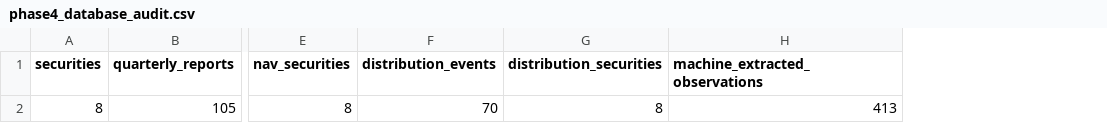
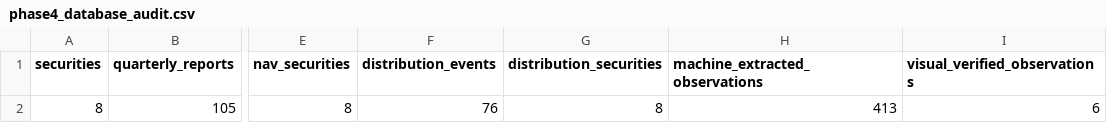
Before and after one commit to Neptunian-shushu/c-reit-quant, a CSV file: data/samples/phase4_database_audit.csv, drawn as a sheet; only a part is shown, gaps mark what is left out; the diff names each change by its address in the sheet, - before the commit and + after, or states it on an @@ line.

```diff
--- a/data/samples/phase4_database_audit.csv
+++ b/data/samples/phase4_database_audit.csv
+column I (visual_verified_observations), row 2: 6
-F2 (distribution_events): 70
+F2 (distribution_events): 76
```
Also changed, not shown: data/samples/phase4_distributions.csv, data/samples/phase4_joint_signals.csv, 18 other files.
